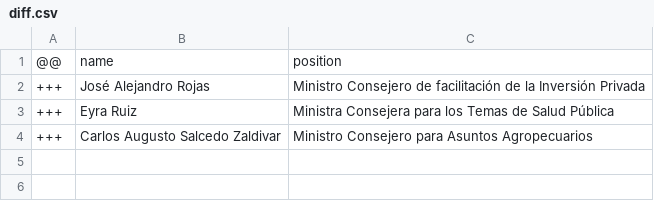
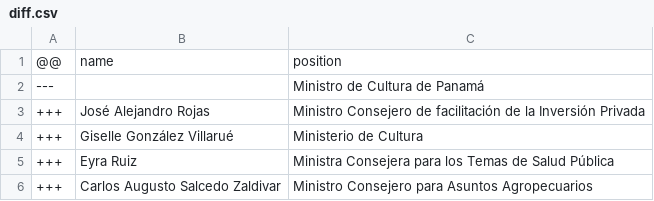
Before and after one commit to every-politician-scrapers/panama-ministers, a CSV file: sources/official/diff.csv, drawn as a sheet.

Commit message:
Compare external sources to Wikidata

```diff
--- a/sources/official/diff.csv
+++ b/sources/official/diff.csv
@@ -1,3 +1,5 @@
 @@,name,position
+---,,Ministro de Cultura de Panamá
 +++,José Alejandro Rojas,Ministro Consejero de facilitación de la Inversión Privada
++++,Giselle González Villarué,Ministerio de Cultura
 +++,Eyra Ruiz,Ministra Consejera para los Temas de Salud Pública
```
Also changed, not shown: sources/official/scraped.csv, sources/official/wikidata.csv.
